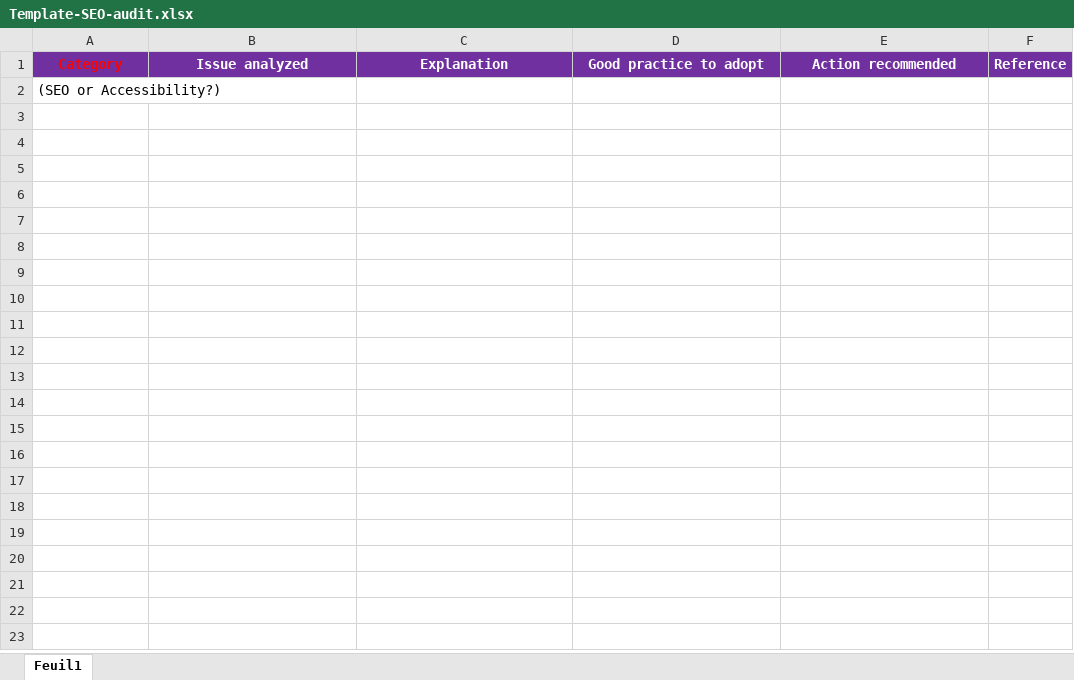
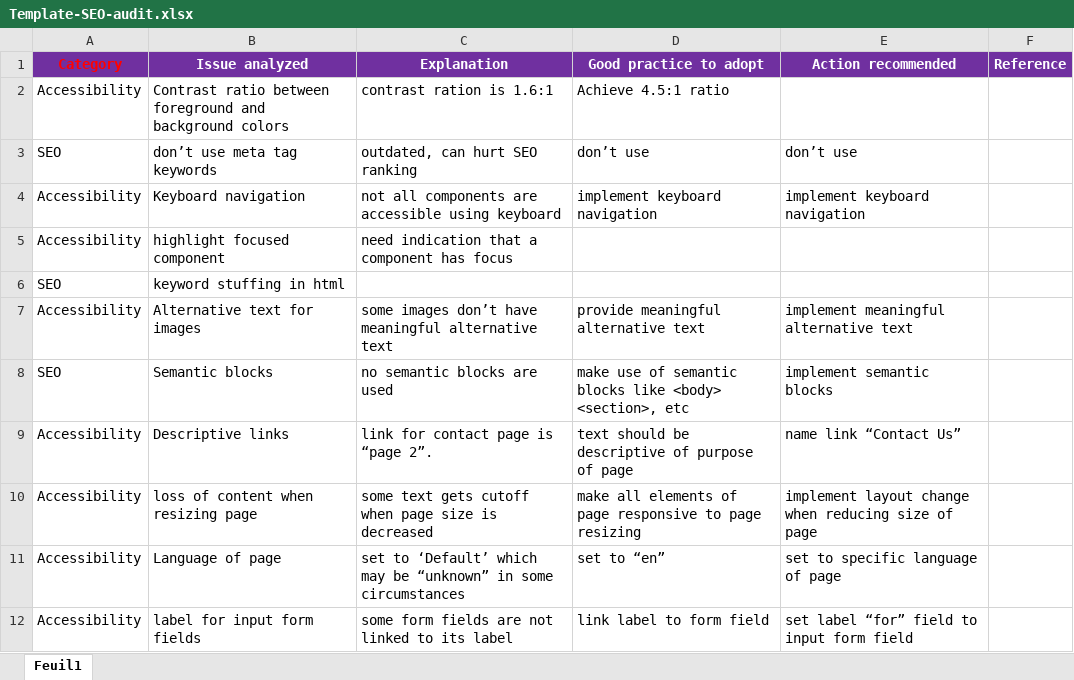
Before and after one commit to gmalpartida/gomikedesign, an Excel workbook: docs/Template-SEO-audit.xlsx, sheet Feuil1, drawn as a sheet; values as stored, in another font and other column widths than the file's, no borders; removed rows and columns are numbered as before the commit, all else as after; the diff names each change by its address in the sheet, - before the commit and + after, or states it on an @@ line.

Commit message:
make audit report

```diff
--- a/docs/Template-SEO-audit.xlsx (sheet Feuil1)
+++ b/docs/Template-SEO-audit.xlsx (sheet Feuil1)
-row 2: (SEO or Accessibility?)
+row 2: Accessibility | Contrast ratio between foreground and background colors | contrast ration is 1.6:1 | Achieve 4.5:1 ratio
+row 3: SEO | don’t use meta tag keywords | outdated, can hurt SEO ranking | don’t use | don’t use
+row 4: Accessibility | Keyboard navigation | not all components are accessible using keyboard | implement keyboard navigation | implement keyboard navigation
+row 5: Accessibility | highlight focused component | need indication that a component has focus
+row 6: SEO | keyword stuffing in html
+row 7: Accessibility | Alternative text for images | some images don’t have meaningful alternative text | provide meaningful alternative text | implement meaningful alternative text
+row 8: SEO | Semantic blocks | no semantic blocks are used | make use of semantic blocks like <body> <section>, etc | implement semantic blocks
+row 9: Accessibility | Descriptive links | link for contact page is “page 2”. | text should be descriptive of purpose of page | name link “Contact Us”
+row 10: Accessibility | loss of content when resizing page | some text gets cutoff when page size is decreased | make all elements of page responsive to page resizing | implement layout change when reducing size of page
+row 11: Accessibility | Language of page | set to ‘Default’ which may be “unknown” in some circumstances | set to “en” | set to specific language of page
+row 12: Accessibility | label for input form fields | some form fields are not linked to its label | link label to form field | set label “for” field to input form field
```
Also changed, not shown: 2 other files.
